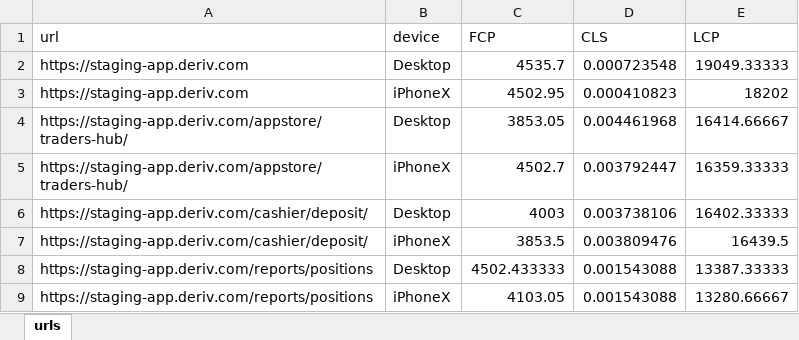
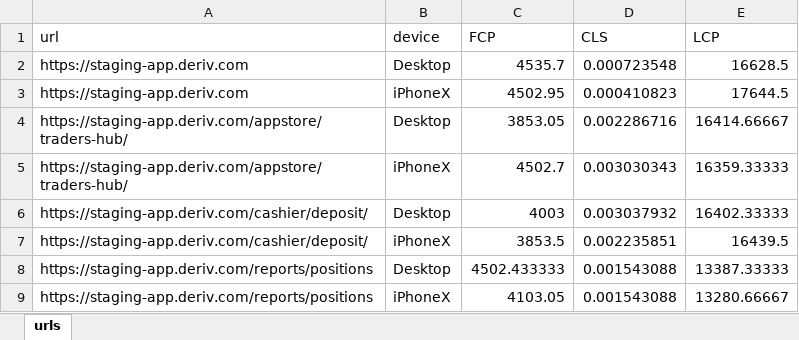
Before and after one commit to deriv-com/e2e-deriv-app, an Excel workbook: webvitals/resources/testdata.xlsx, sheet urls, drawn as a sheet; values as stored, in another font and other column widths than the file's, no borders; the diff names each change by its address in the sheet, - before the commit and + after, or states it on an @@ line.

```diff
--- a/webvitals/resources/testdata.xlsx (sheet urls)
+++ b/webvitals/resources/testdata.xlsx (sheet urls)
-E2 (LCP): 19049.33333
+E2 (LCP): 16628.5
-E3 (LCP): 18202
+E3 (LCP): 17644.5
-D4 (CLS): 0.004461968
+D4 (CLS): 0.002286716
-D5 (CLS): 0.003792447
+D5 (CLS): 0.003030343
-D6 (CLS): 0.003738106
+D6 (CLS): 0.003037932
-D7 (CLS): 0.003809476
+D7 (CLS): 0.002235851
```
Also changed, not shown: 3 other files.
